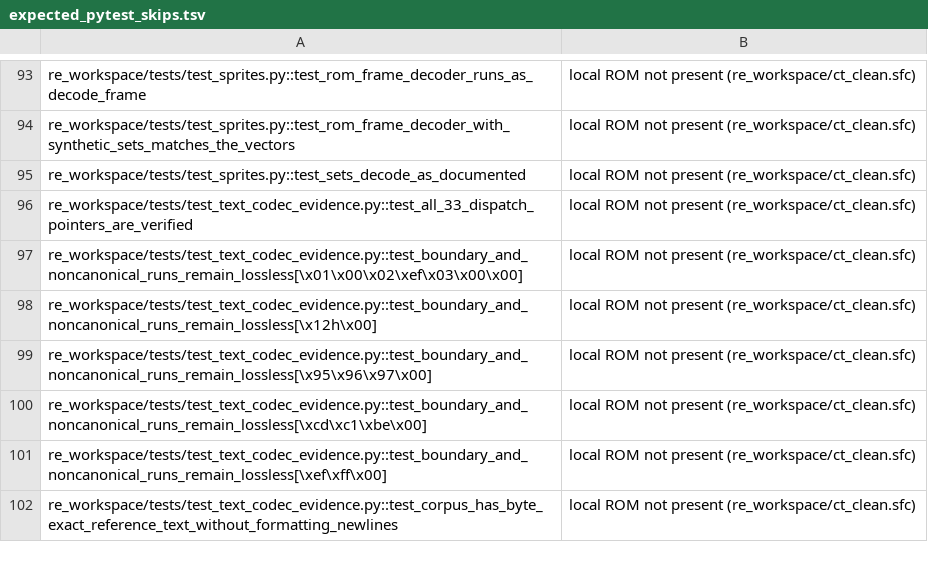
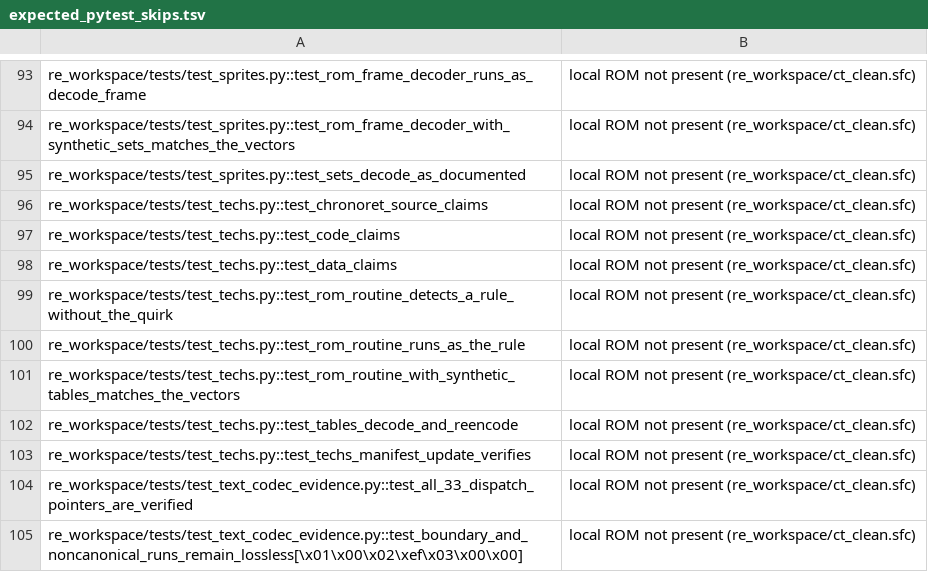
Before and after one commit to grabbiel/chrono, a TSV file: scripts/ci/expected_pytest_skips.tsv, drawn as a sheet; only a part is shown, gaps mark what is left out; the shorter side is filled out with more unchanged rows; the diff names each change by its address in the sheet, - before the commit and + after, or states it on an @@ line.

```diff
--- a/scripts/ci/expected_pytest_skips.tsv
+++ b/scripts/ci/expected_pytest_skips.tsv
+row 96: re_workspace/tests/test_techs.py::test_chronoret_source_claims | local ROM not present (re_workspace/ct_clean.sfc)
+row 97: re_workspace/tests/test_techs.py::test_code_claims | local ROM not present (re_workspace/ct_clean.sfc)
+row 98: re_workspace/tests/test_techs.py::test_data_claims | local ROM not present (re_workspace/ct_clean.sfc)
+row 99: re_workspace/tests/test_techs.py::test_rom_routine_detects_a_rule_without_the_quirk | local ROM not present (re_workspace/ct_clean.sfc)
+row 100: re_workspace/tests/test_techs.py::test_rom_routine_runs_as_the_rule | local ROM not present (re_workspace/ct_clean.sfc)
+row 101: re_workspace/tests/test_techs.py::test_rom_routine_with_synthetic_tables_matches_the_vectors | local ROM not present (re_workspace/ct_clean.sfc)
+row 102: re_workspace/tests/test_techs.py::test_tables_decode_and_reencode | local ROM not present (re_workspace/ct_clean.sfc)
+row 103: re_workspace/tests/test_techs.py::test_techs_manifest_update_verifies | local ROM not present (re_workspace/ct_clean.sfc)
```
Also changed, not shown: 15 other files.
